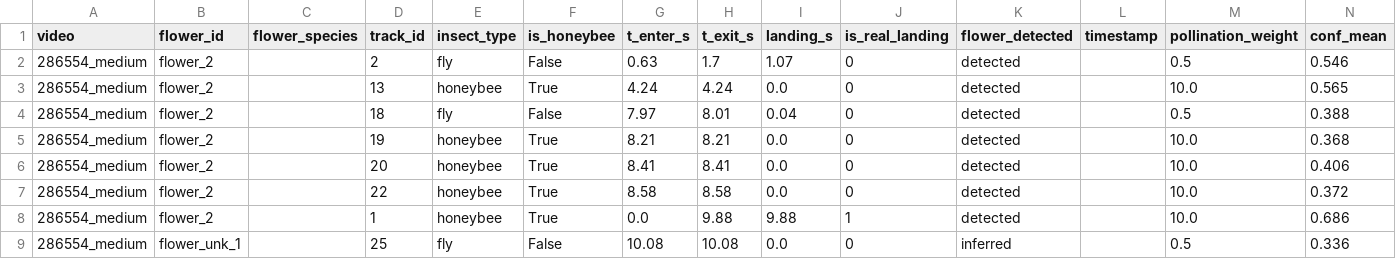
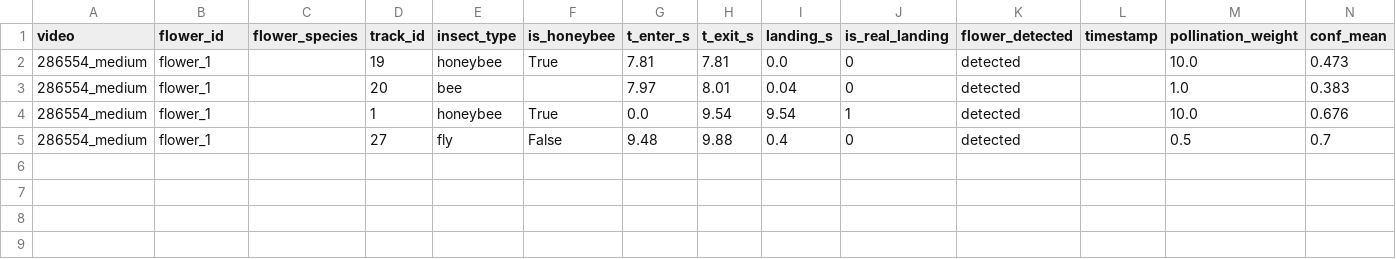
Before and after one commit to Manheim666/Bee-A-Hero, a CSV file: test_video_result/286554_medium_landings.csv, drawn as a sheet.

```diff
--- a/test_video_result/286554_medium_landings.csv
+++ b/test_video_result/286554_medium_landings.csv
@@ -1,9 +1,5 @@
 video,flower_id,flower_species,track_id,insect_type,is_honeybee,t_enter_s,t_exit_s,landing_s,is_real_landing,flower_detected,timestamp,pollination_weight,conf_mean
-286554_medium,flower_2,,2,fly,False,0.63,1.7,1.07,0,detected,,0.5,0.546
-286554_medium,flower_2,,13,honeybee,True,4.24,4.24,0.0,0,detected,,10.0,0.565
-286554_medium,flower_2,,18,fly,False,7.97,8.01,0.04,0,detected,,0.5,0.388
-286554_medium,flower_2,,19,honeybee,True,8.21,8.21,0.0,0,detected,,10.0,0.368
-286554_medium,flower_2,,20,honeybee,True,8.41,8.41,0.0,0,detected,,10.0,0.406
-286554_medium,flower_2,,22,honeybee,True,8.58,8.58,0.0,0,detected,,10.0,0.372
-286554_medium,flower_2,,1,honeybee,True,0.0,9.88,9.88,1,detected,,10.0,0.686
-286554_medium,flower_unk_1,,25,fly,False,10.08,10.08,0.0,0,inferred,,0.5,0.336
+286554_medium,flower_1,,19,honeybee,True,7.81,7.81,0.0,0,detected,,10.0,0.473
+286554_medium,flower_1,,20,bee,,7.97,8.01,0.04,0,detected,,1.0,0.383
+286554_medium,flower_1,,1,honeybee,True,0.0,9.54,9.54,1,detected,,10.0,0.676
+286554_medium,flower_1,,27,fly,False,9.48,9.88,0.4,0,detected,,0.5,0.7
```
Also changed, not shown: test_video_result/128253-740907045_medium_landings.csv, test_video_result/3915-175665032_medium_landings.csv, 41 other files.
